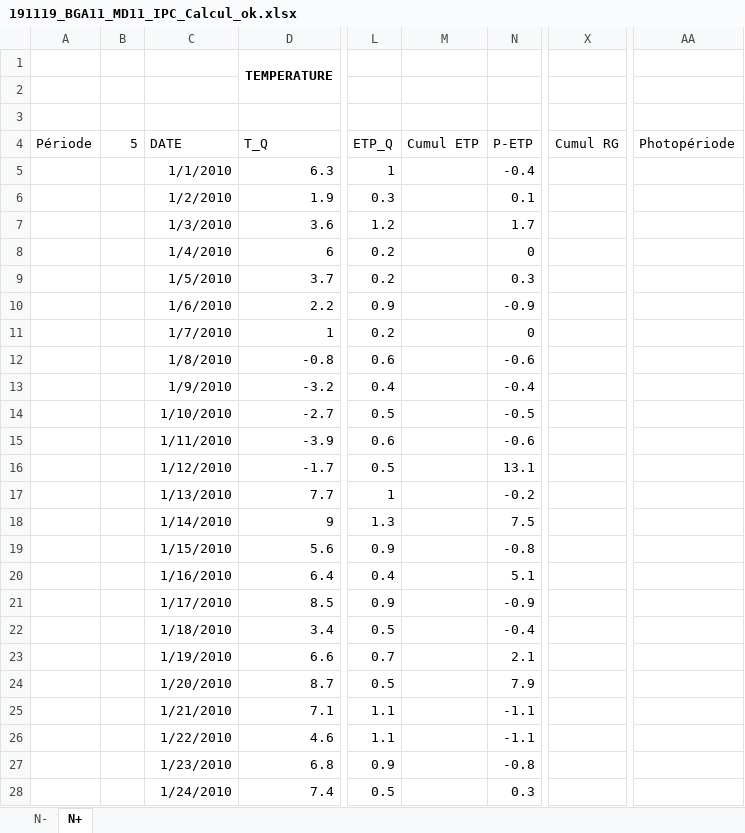
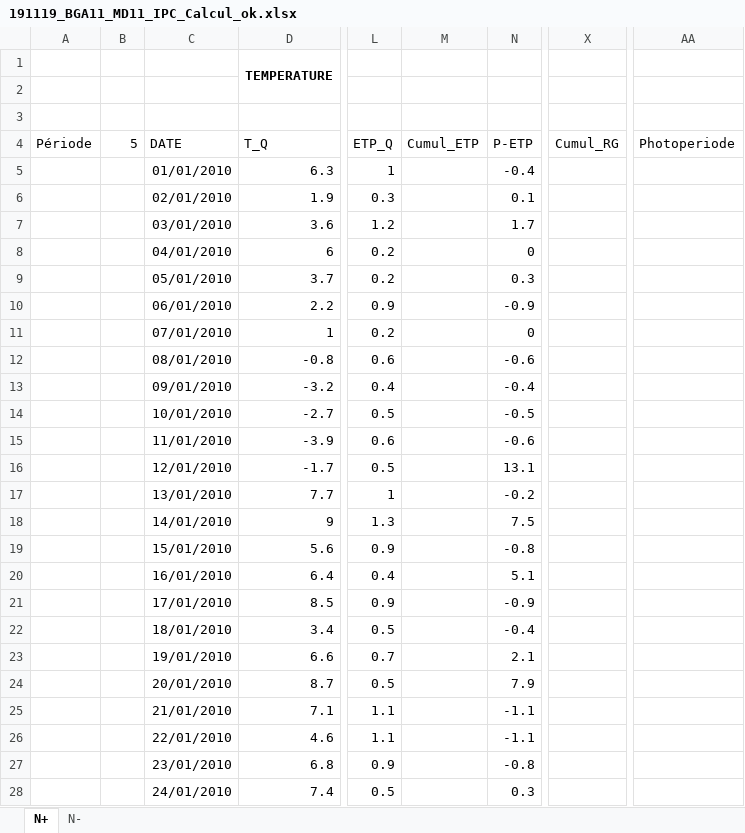
Before and after one commit to RemiMahmoud/meteo_vs_rendement, an Excel workbook: data/climate_data/indicateurs_journaliers_par_essais/1.1.4.2.1_R2011/191119_BGA11_MD11_IPC_Calcul_ok.xlsx, sheet N+, drawn as a sheet; only a part is shown, gaps mark what is left out; values as stored, in another font and other column widths than the file's, no borders; conditional formats not drawn; the diff covers the shown part only; the diff names each change by its address in the sheet, - before the commit and + after, or states it on an @@ line.

Commit message:
data

```diff
--- a/data/climate_data/indicateurs_journaliers_par_essais/1.1.4.2.1_R2011/191119_BGA11_MD11_IPC_Calcul_ok.xlsx (sheet N+)
+++ b/data/climate_data/indicateurs_journaliers_par_essais/1.1.4.2.1_R2011/191119_BGA11_MD11_IPC_Calcul_ok.xlsx (sheet N+)
@@ sheet tab order changed: N+ | N- @@
-M4: Cumul ETP
+M4: Cumul_ETP
-X4: Cumul RG
+X4: Cumul_RG
-AA4: Photopériode
+AA4: Photoperiode
-C5 (DATE): 1/1/2010
+C5 (DATE): 01/01/2010
-C6 (DATE): 1/2/2010
+C6 (DATE): 02/01/2010
-C7 (DATE): 1/3/2010
+C7 (DATE): 03/01/2010
-C8 (DATE): 1/4/2010
+C8 (DATE): 04/01/2010
-C9 (DATE): 1/5/2010
+C9 (DATE): 05/01/2010
-C10 (DATE): 1/6/2010
+C10 (DATE): 06/01/2010
-C11 (DATE): 1/7/2010
+C11 (DATE): 07/01/2010
-C12 (DATE): 1/8/2010
+C12 (DATE): 08/01/2010
-C13 (DATE): 1/9/2010
+C13 (DATE): 09/01/2010
-C14 (DATE): 1/10/2010
+C14 (DATE): 10/01/2010
-C15 (DATE): 1/11/2010
+C15 (DATE): 11/01/2010
-C16 (DATE): 1/12/2010
+C16 (DATE): 12/01/2010
-C17 (DATE): 1/13/2010
+C17 (DATE): 13/01/2010
-C18 (DATE): 1/14/2010
+C18 (DATE): 14/01/2010
-C19 (DATE): 1/15/2010
+C19 (DATE): 15/01/2010
-C20 (DATE): 1/16/2010
+C20 (DATE): 16/01/2010
-C21 (DATE): 1/17/2010
+C21 (DATE): 17/01/2010
-C22 (DATE): 1/18/2010
+C22 (DATE): 18/01/2010
-C23 (DATE): 1/19/2010
+C23 (DATE): 19/01/2010
-C24 (DATE): 1/20/2010
+C24 (DATE): 20/01/2010
-C25 (DATE): 1/21/2010
+C25 (DATE): 21/01/2010
-C26 (DATE): 1/22/2010
+C26 (DATE): 22/01/2010
-C27 (DATE): 1/23/2010
+C27 (DATE): 23/01/2010
-C28 (DATE): 1/24/2010
+C28 (DATE): 24/01/2010
```
Also changed, not shown: 502 edited cells and cell formats elsewhere in this sheet, sheet N-, data/climate_data/indicateurs_journaliers_par_essais/1.1.4.2.3_R2013/191119_TI13_DIJ13_IPC_Calcul_ok.xlsx, data/climate_data/indicateurs_journaliers_par_essais/1.1.4.2.4_R2014/191022_RAGT14_IPC_Calcul_ok.xlsx, 15 other files.
